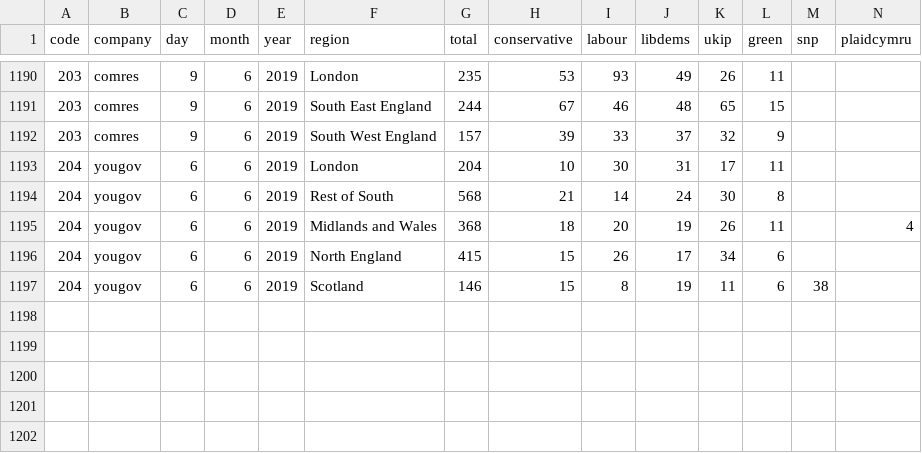
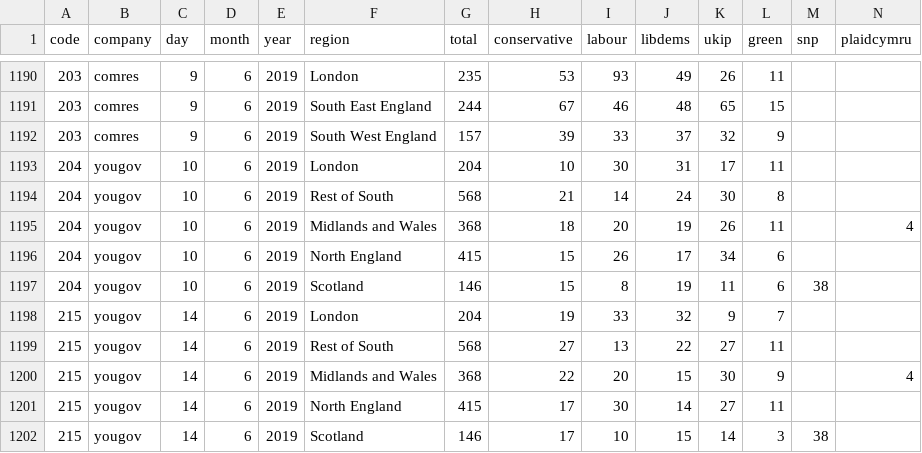
Before and after one commit to principalfish/principalfish.github.io, a CSV file: electionmaps/houseofcommons/predictionModel/polls.csv, drawn as a sheet; only a part is shown, gaps mark what is left out; rows hold the shown columns only; the diff names each change by its address in the sheet, - before the commit and + after, or states it on an @@ line.

```diff
--- a/electionmaps/houseofcommons/predictionModel/polls.csv
+++ b/electionmaps/houseofcommons/predictionModel/polls.csv
-C1193:C1197 (day): 6
+C1193:C1197 (day): 10
+row 1198: 215 | yougov | 14 | 6 | 2019 | London | 204 | 19 | 33 | 32 | 9 | 7
+row 1199: 215 | yougov | 14 | 6 | 2019 | Rest of South | 568 | 27 | 13 | 22 | 27 | 11
+row 1200: 215 | yougov | 14 | 6 | 2019 | Midlands and Wales | 368 | 22 | 20 | 15 | 30 | 9 |  | 4
+row 1201: 215 | yougov | 14 | 6 | 2019 | North England | 415 | 17 | 30 | 14 | 27 | 11
+row 1202: 215 | yougov | 14 | 6 | 2019 | Scotland | 146 | 17 | 10 | 15 | 14 | 3 | 38
```
Also changed, not shown: 4 other files.
